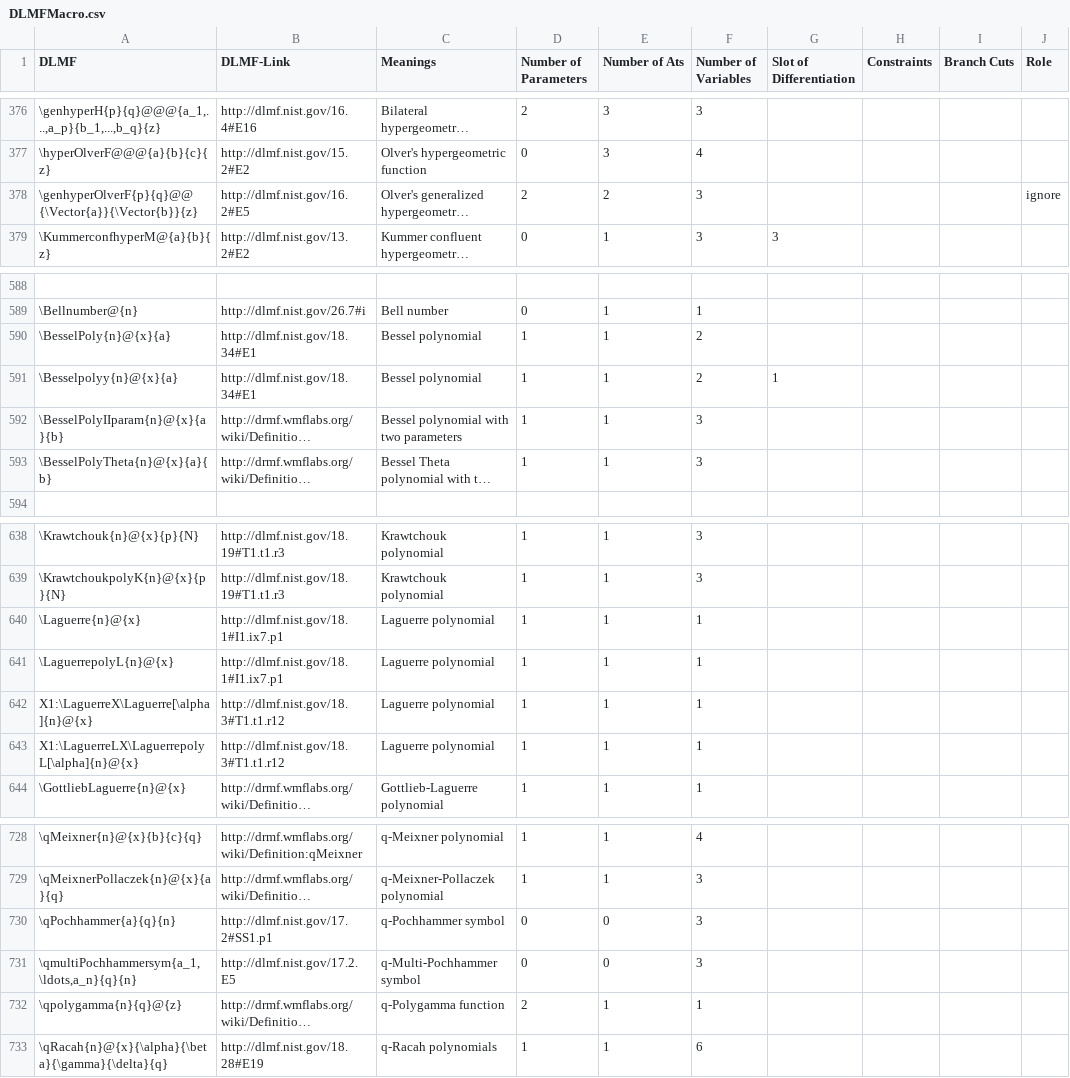
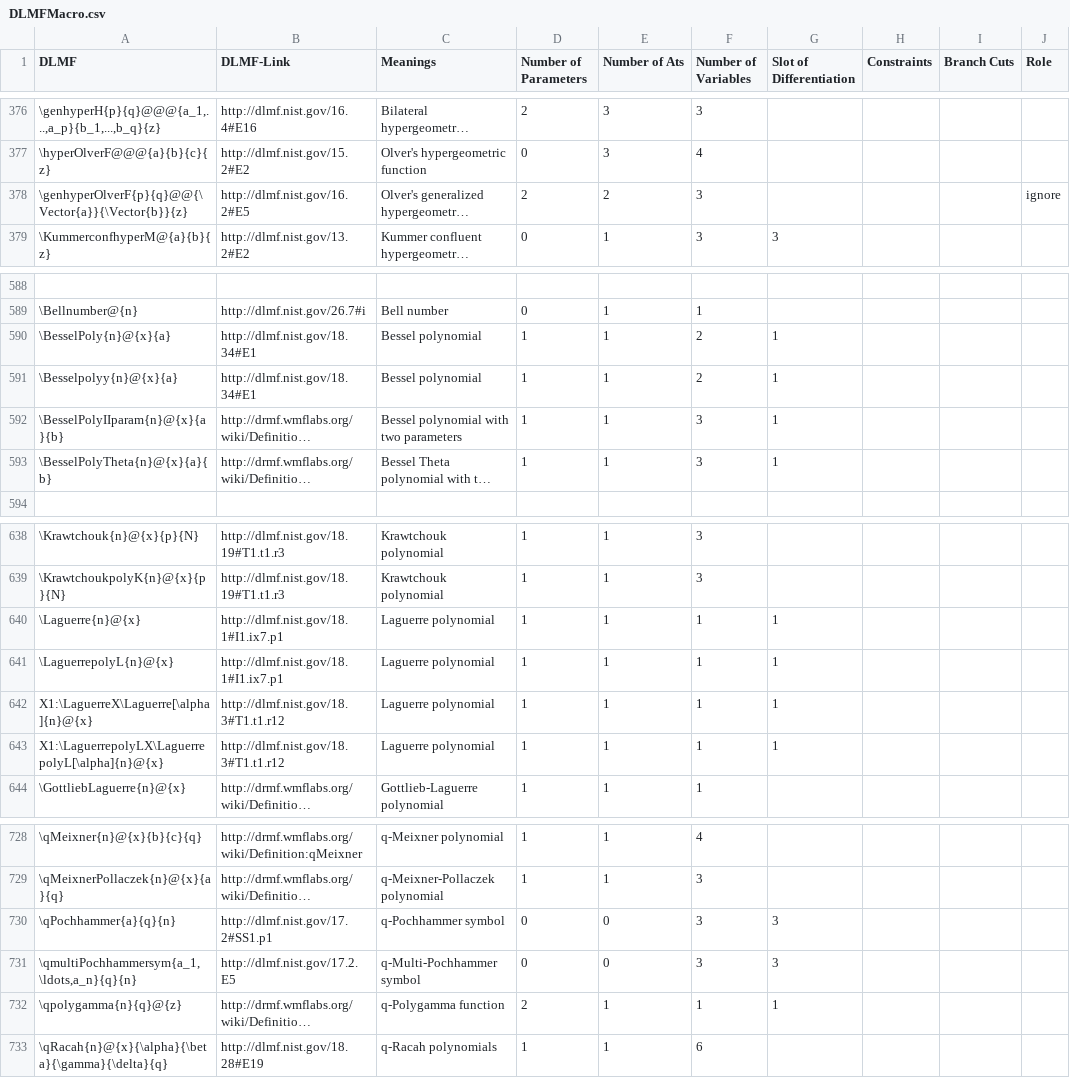
Before and after one commit to gipplab/LaCASt, a CSV file: libs/ReferenceData/CSVTables/DLMFMacro.csv, drawn as a sheet; only a part is shown, gaps mark what is left out; long unchanged cells end in …; ↵ is a line break in a cell; the diff names each change by its address in the sheet, - before the commit and + after, or states it on an @@ line.

Commit message:
Several fixes in translation tables

```diff
--- a/libs/ReferenceData/CSVTables/DLMFMacro.csv
+++ b/libs/ReferenceData/CSVTables/DLMFMacro.csv
-A378 (DLMF): \genhyperOlverF{p}{q}@@ ↵ {\Vector{a}}{\Vector{b}}{z}
+A378 (DLMF): \genhyperOlverF{p}{q}@@{\Vector{a}}{\Vector{b}}{z}
-G590 (Slot of Differentiation): (empty)
+G590 (Slot of Differentiation): 1
-G592:G593 (Slot of Differentiation): (empty)
+G592:G593 (Slot of Differentiation): 1
-G640:G643 (Slot of Differentiation): (empty)
+G640:G643 (Slot of Differentiation): 1
-A643 (DLMF): X1:\LaguerreLX\LaguerrepolyL[\alpha]{n}@{x}
+A643 (DLMF): X1:\LaguerrepolyLX\LaguerrepolyL[\alpha]{n}@{x}
-G730:G731 (Slot of Differentiation): (empty)
+G730:G731 (Slot of Differentiation): 3
-G732 (Slot of Differentiation): (empty)
+G732 (Slot of Differentiation): 1
```
Also changed, not shown: libs/ReferenceData/CSVTables/DLMF_Mathematica.csv, 1 other file.
